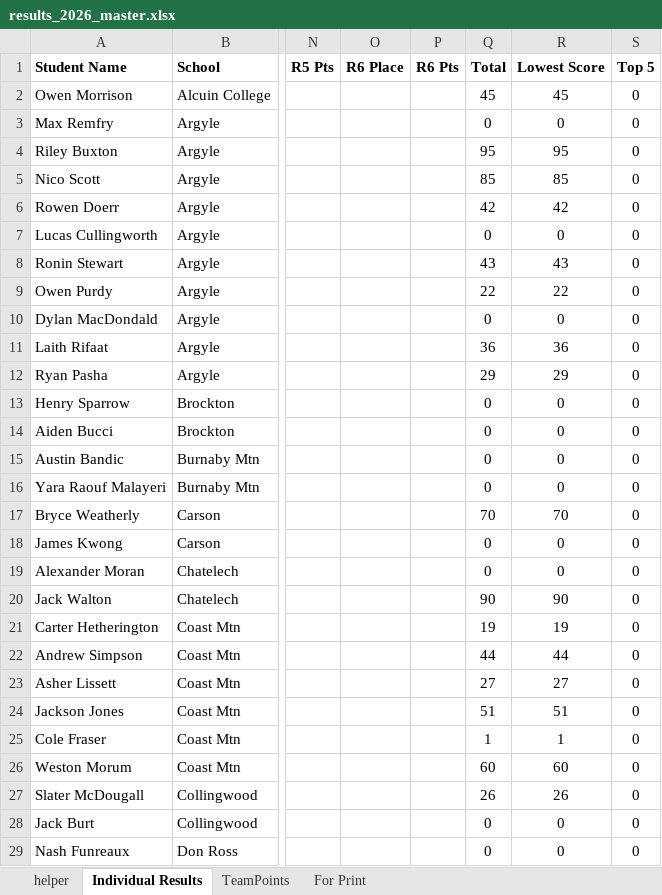
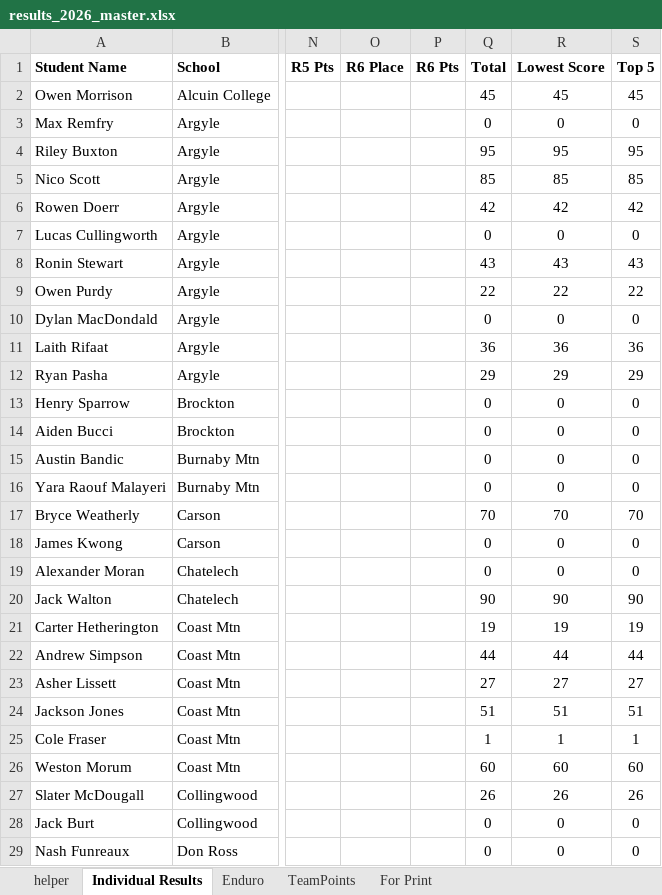
Before and after one commit to mskippy/codemathbike_bike, an Excel workbook: results_2026_master.xlsx, sheet Individual Results, drawn as a sheet; only a part is shown, gaps mark what is left out; values as stored, in another font and other column widths than the file's, no borders; conditional formats and table styles not drawn; the diff covers the shown part only; the diff names each change by its address in the sheet, - before the commit and + after, or states it on an @@ line.

Commit message:
Update division and results data files
Apply finalized race results and data normalization across result datasets. Major changes to data/division_results.json: update rider placings and points (e.g. Olivier Courcelles set to 1st, 100 pts), add and reorder competitors, correct DNS/DNF statuses, and normalize plate numbers to numeric floats. Corresponding updates were made to other result files (data/race_comparison.json, data/results.json, data/school_results.json, data/team_results.json) and the master spreadsheet results_2026_master.xlsx to keep all sources in sync.

```diff
--- a/results_2026_master.xlsx (sheet Individual Results)
+++ b/results_2026_master.xlsx (sheet Individual Results)
+sheet tab: Enduro
-S2 (Top 5): 0
+S2 (Top 5): 45
-S4 (Top 5): 0
+S4 (Top 5): 95
-S5 (Top 5): 0
+S5 (Top 5): 85
-S6 (Top 5): 0
+S6 (Top 5): 42
-S8 (Top 5): 0
+S8 (Top 5): 43
-S9 (Top 5): 0
+S9 (Top 5): 22
-S11 (Top 5): 0
+S11 (Top 5): 36
-S12 (Top 5): 0
+S12 (Top 5): 29
-S17 (Top 5): 0
+S17 (Top 5): 70
-S20 (Top 5): 0
+S20 (Top 5): 90
-S21 (Top 5): 0
+S21 (Top 5): 19
-S22 (Top 5): 0
+S22 (Top 5): 44
-S23 (Top 5): 0
+S23 (Top 5): 27
-S24 (Top 5): 0
+S24 (Top 5): 51
-S25 (Top 5): 0
+S25 (Top 5): 1
-S26 (Top 5): 0
+S26 (Top 5): 60
-S27 (Top 5): 0
+S27 (Top 5): 26
```
Also changed, not shown: 5 added rows, 1 removed row, 25 edited cells and cell formats elsewhere in this sheet, formulas that keep their value, 5 other files.
